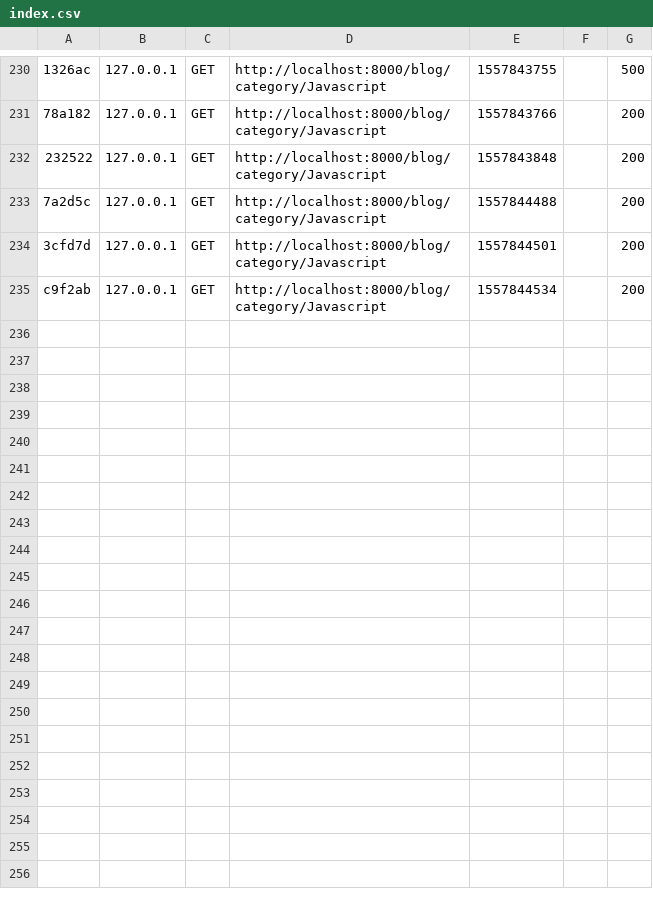
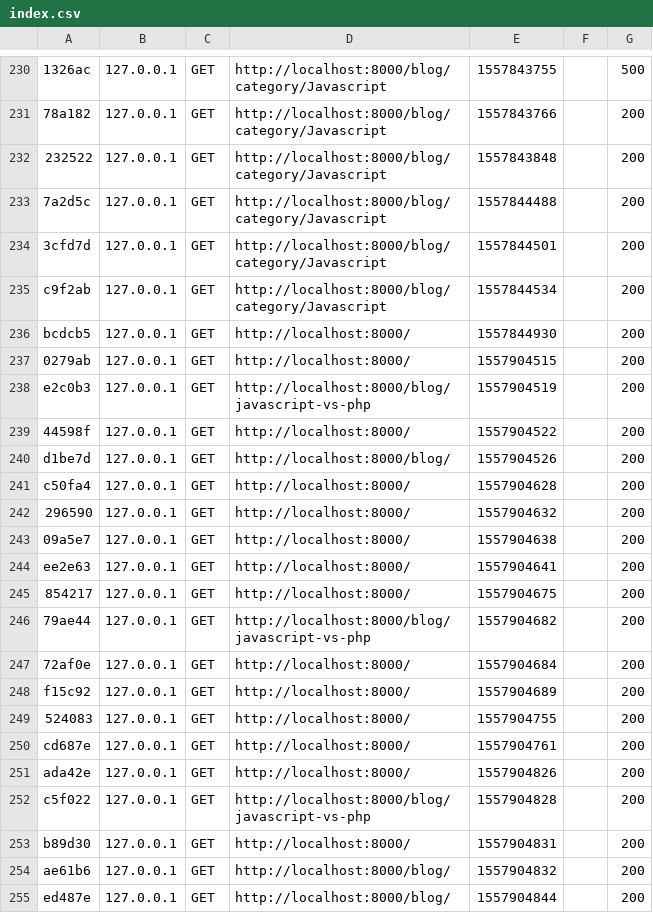
Before and after one commit to Poupimali/Blog, a CSV file: var/cache/dev/profiler/index.csv, drawn as a sheet; only a part is shown, gaps mark what is left out; the diff covers the shown part only; the diff names each change by its address in the sheet, - before the commit and + after, or states it on an @@ line.

```diff
--- a/var/cache/dev/profiler/index.csv
+++ b/var/cache/dev/profiler/index.csv
+row 236: bcdcb5 | 127.0.0.1 | GET | http://localhost:8000/ | 1557844930 |  | 200
+row 237: 0279ab | 127.0.0.1 | GET | http://localhost:8000/ | 1557904515 |  | 200
+row 238: e2c0b3 | 127.0.0.1 | GET | http://localhost:8000/blog/javascript-vs-php | 1557904519 |  | 200
+row 239: 44598f | 127.0.0.1 | GET | http://localhost:8000/ | 1557904522 |  | 200
+row 240: d1be7d | 127.0.0.1 | GET | http://localhost:8000/blog/ | 1557904526 |  | 200
+row 241: c50fa4 | 127.0.0.1 | GET | http://localhost:8000/ | 1557904628 |  | 200
+row 242: 296590 | 127.0.0.1 | GET | http://localhost:8000/ | 1557904632 |  | 200
+row 243: 09a5e7 | 127.0.0.1 | GET | http://localhost:8000/ | 1557904638 |  | 200
+row 244: ee2e63 | 127.0.0.1 | GET | http://localhost:8000/ | 1557904641 |  | 200
+row 245: 854217 | 127.0.0.1 | GET | http://localhost:8000/ | 1557904675 |  | 200
+row 246: 79ae44 | 127.0.0.1 | GET | http://localhost:8000/blog/javascript-vs-php | 1557904682 |  | 200
+row 247: 72af0e | 127.0.0.1 | GET | http://localhost:8000/ | 1557904684 |  | 200
+row 248: f15c92 | 127.0.0.1 | GET | http://localhost:8000/ | 1557904689 |  | 200
+row 249: 524083 | 127.0.0.1 | GET | http://localhost:8000/ | 1557904755 |  | 200
+row 250: cd687e | 127.0.0.1 | GET | http://localhost:8000/ | 1557904761 |  | 200
+row 251: ada42e | 127.0.0.1 | GET | http://localhost:8000/ | 1557904826 |  | 200
+row 252: c5f022 | 127.0.0.1 | GET | http://localhost:8000/blog/javascript-vs-php | 1557904828 |  | 200
+row 253: b89d30 | 127.0.0.1 | GET | http://localhost:8000/ | 1557904831 |  | 200
+row 254: ae61b6 | 127.0.0.1 | GET | http://localhost:8000/blog/ | 1557904832 |  | 200
+row 255: ed487e | 127.0.0.1 | GET | http://localhost:8000/blog/ | 1557904844 |  | 200
```
Also changed, not shown: 9 added rows elsewhere in this file, 39 other files.
